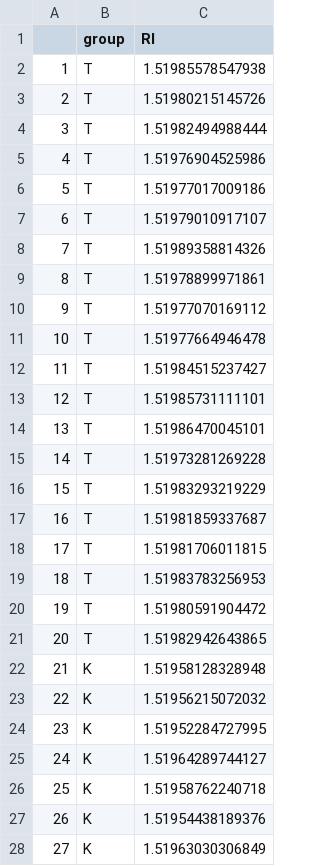
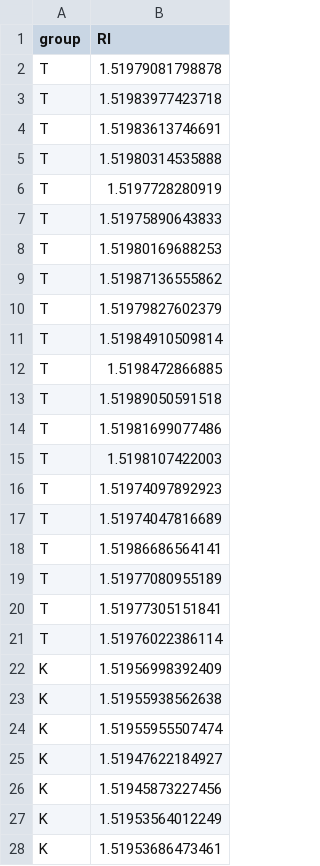
Before and after one commit to f-heinke/teaching-materials, a CSV file: bsf25/synthetic.RI.data.csv, drawn as a sheet; only a part is shown; removed rows and columns are numbered as before the commit, all else as after; the diff covers the shown part only; the diff names each change by its address in the sheet, - before the commit and + after, or states it on an @@ line.

Commit message:
fix rownames

```diff
--- a/bsf25/synthetic.RI.data.csv
+++ b/bsf25/synthetic.RI.data.csv
-column A, rows 2-28: 1 | 2 | 3 | 4 | 5 | 6 | 7 | 8 | 9 | 10 | 11 | 12 | 13 | 14 | 15 | 16 | 17 | 18 | 19 | 20 | 21 | 22 | 23 | 24 | 25 | 26 | 27
-B2 (RI): 1.51985578547938
+B2 (RI): 1.51979081798878
-B3 (RI): 1.51980215145726
+B3 (RI): 1.51983977423718
-B4 (RI): 1.51982494988444
+B4 (RI): 1.51983613746691
-B5 (RI): 1.51976904525986
+B5 (RI): 1.51980314535888
-B6 (RI): 1.51977017009186
+B6 (RI): 1.5197728280919
-B7 (RI): 1.51979010917107
+B7 (RI): 1.51975890643833
-B8 (RI): 1.51989358814326
+B8 (RI): 1.51980169688253
-B9 (RI): 1.51978899971861
+B9 (RI): 1.51987136555862
-B10 (RI): 1.51977070169112
+B10 (RI): 1.51979827602379
-B11 (RI): 1.51977664946478
+B11 (RI): 1.51984910509814
-B12 (RI): 1.51984515237427
+B12 (RI): 1.5198472866885
-B13 (RI): 1.51985731111101
+B13 (RI): 1.51989050591518
-B14 (RI): 1.51986470045101
+B14 (RI): 1.51981699077486
-B15 (RI): 1.51973281269228
+B15 (RI): 1.5198107422003
-B16 (RI): 1.51983293219229
+B16 (RI): 1.51974097892923
-B17 (RI): 1.51981859337687
+B17 (RI): 1.51974047816689
-B18 (RI): 1.51981706011815
+B18 (RI): 1.51986686564141
-B19 (RI): 1.51983783256953
+B19 (RI): 1.51977080955189
-B20 (RI): 1.51980591904472
+B20 (RI): 1.51977305151841
-B21 (RI): 1.51982942643865
+B21 (RI): 1.51976022386114
-B22 (RI): 1.51958128328948
+B22 (RI): 1.51956998392409
-B23 (RI): 1.51956215072032
+B23 (RI): 1.51955938562638
-B24 (RI): 1.51952284727995
+B24 (RI): 1.51955955507474
-B25 (RI): 1.51964289744127
+B25 (RI): 1.51947622184927
-B26 (RI): 1.51958762240718
+B26 (RI): 1.51945873227456
-B27 (RI): 1.51954438189376
+B27 (RI): 1.51953564012249
-B28 (RI): 1.51963030306849
+B28 (RI): 1.51953686473461
```
Also changed, not shown: 11 edited cells elsewhere in this file.
